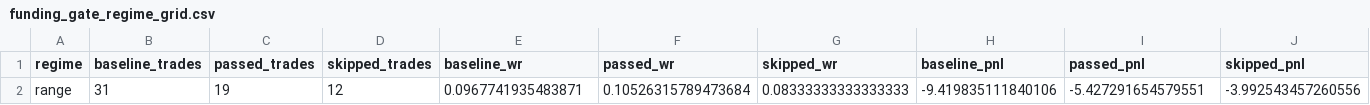
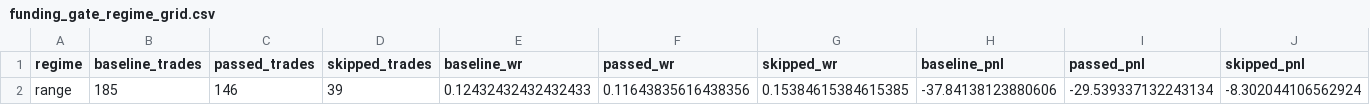
Before and after one commit to kramerica-inc-dev/trading-bot, a CSV file: backtest/results/funding_gate_regime_grid.csv, drawn as a sheet; removed rows and columns are numbered as before the commit, all else as after; the diff names each change by its address in the sheet, - before the commit and + after, or states it on an @@ line.

```diff
--- a/backtest/results/funding_gate_regime_grid.csv
+++ b/backtest/results/funding_gate_regime_grid.csv
-row 2: range | 31 | 19 | 12 | 0.0967741935483871 | 0.10526315789473684 | 0.08333333333333333 | -9.419835111840106 | -5.427291654579551 | -3.992543457260556
+row 2: range | 185 | 146 | 39 | 0.12432432432432433 | 0.11643835616438356 | 0.15384615384615385 | -37.84138123880606 | -29.539337132243134 | -8.302044106562924
```
Also changed, not shown: backtest/results/funding_gate_grid.csv, 2 other files.
